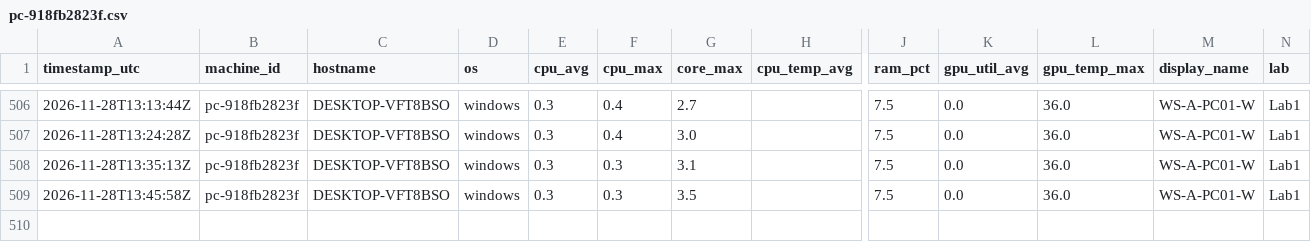
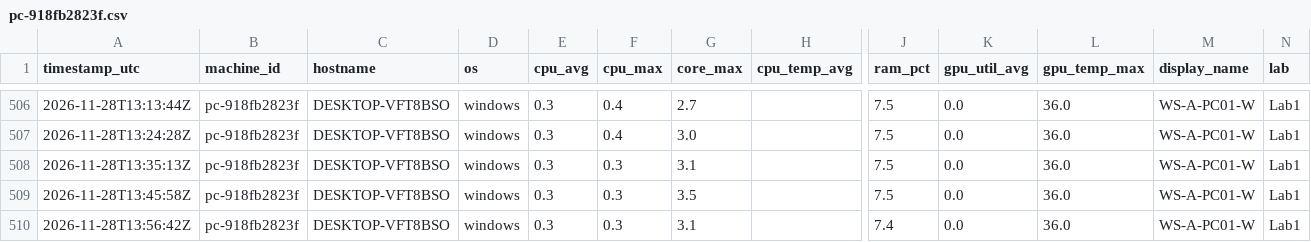
Before and after one commit to PhDAlejandroAguirre/Lab-monitor, a CSV file: data/pc-918fb2823f.csv, drawn as a sheet; only a part is shown, gaps mark what is left out; rows hold the shown columns only; the diff names each change by its address in the sheet, - before the commit and + after, or states it on an @@ line.

Commit message:
pc-918fb2823f: +1 report(s)

```diff
--- a/data/pc-918fb2823f.csv
+++ b/data/pc-918fb2823f.csv
+row 510: 2026-11-28T13:56:42Z | pc-918fb2823f | DESKTOP-VFT8BSO | windows | 0.3 | 0.3 | 3.1 |  | 7.4 | 0.0 | 36.0 | WS-A-PC01-W | Lab1
```
